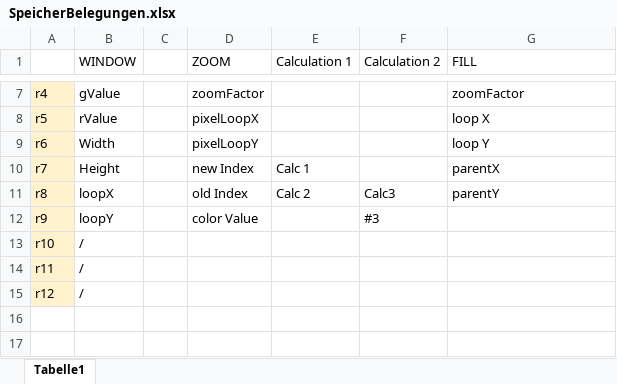
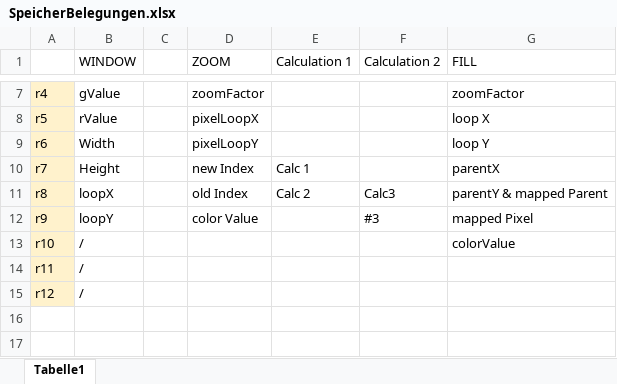
Before and after one commit to RobinOstner/bestASP, an Excel workbook: SpeicherBelegungen.xlsx, sheet Tabelle1, drawn as a sheet; only a part is shown, gaps mark what is left out; values as stored, in another font and other column widths than the file's, no borders; the diff names each change by its address in the sheet, - before the commit and + after, or states it on an @@ line.

```diff
--- a/SpeicherBelegungen.xlsx (sheet Tabelle1)
+++ b/SpeicherBelegungen.xlsx (sheet Tabelle1)
-G11 (FILL): parentY
+G11 (FILL): parentY & mapped Parent
-G12 (FILL): (empty)
+G12 (FILL): mapped Pixel
-G13 (FILL): (empty)
+G13 (FILL): colorValue
```
Also changed, not shown: 1 other file.
